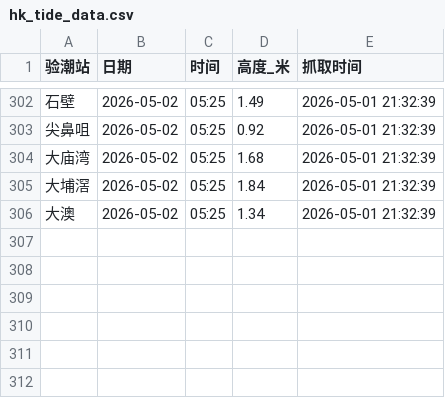
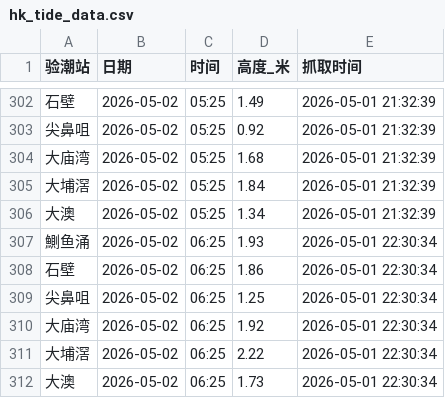
Before and after one commit to Slippingfish/hk-tide1, a CSV file: hk_tide_data.csv, drawn as a sheet; only a part is shown, gaps mark what is left out; the diff names each change by its address in the sheet, - before the commit and + after, or states it on an @@ line.

```diff
--- a/hk_tide_data.csv
+++ b/hk_tide_data.csv
+row 307: 鰂鱼涌 | 2026-05-02 | 06:25 | 1.93 | 2026-05-01 22:30:34
+row 308: 石壁 | 2026-05-02 | 06:25 | 1.86 | 2026-05-01 22:30:34
+row 309: 尖鼻咀 | 2026-05-02 | 06:25 | 1.25 | 2026-05-01 22:30:34
+row 310: 大庙湾 | 2026-05-02 | 06:25 | 1.92 | 2026-05-01 22:30:34
+row 311: 大埔滘 | 2026-05-02 | 06:25 | 2.22 | 2026-05-01 22:30:34
+row 312: 大澳 | 2026-05-02 | 06:25 | 1.73 | 2026-05-01 22:30:34
```
